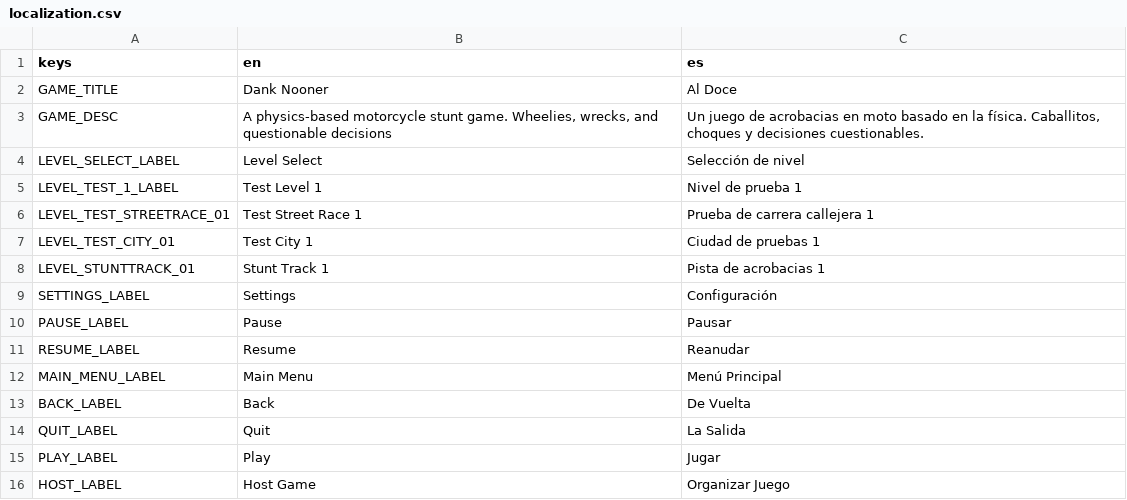
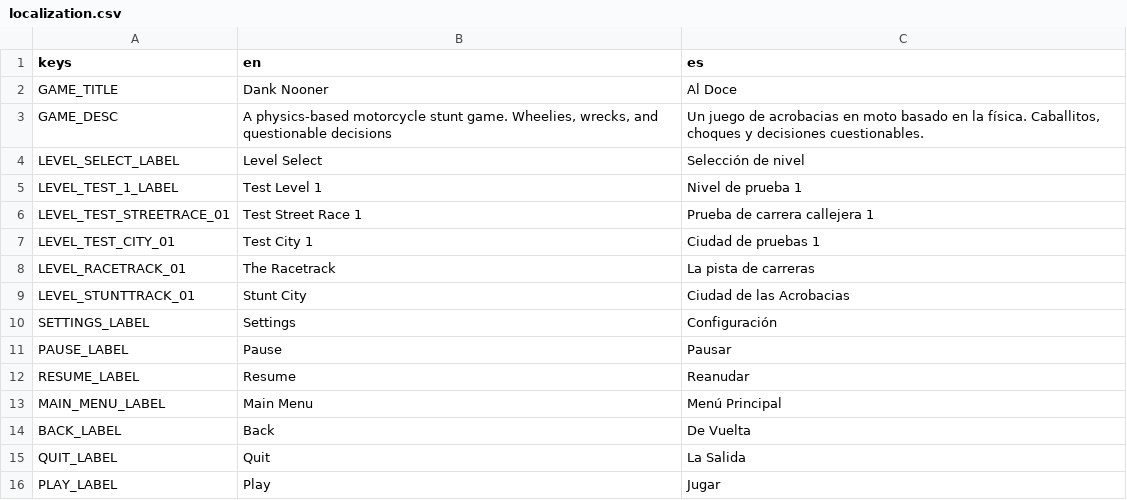
Before and after one commit to ssebs/DankNooner, a CSV file: v2/localization/localization.csv, drawn as a sheet; only a part is shown; the shorter side is filled out with more unchanged rows.

```diff
--- a/v2/localization/localization.csv
+++ b/v2/localization/localization.csv
@@ -7,3 +7,4 @@ LEVEL_TEST_STREETRACE_01,"Test Street Race 1","Prueba de carrera callejera 1"
 LEVEL_TEST_CITY_01,"Test City 1","Ciudad de pruebas 1"
-LEVEL_STUNTTRACK_01,"Stunt Track 1","Pista de acrobacias 1"
+LEVEL_RACETRACK_01,"The Racetrack","La pista de carreras"
+LEVEL_STUNTTRACK_01,"Stunt City","Ciudad de las Acrobacias"
 SETTINGS_LABEL,Settings,"Configuración"
```
Also changed, not shown: 9 other files.
